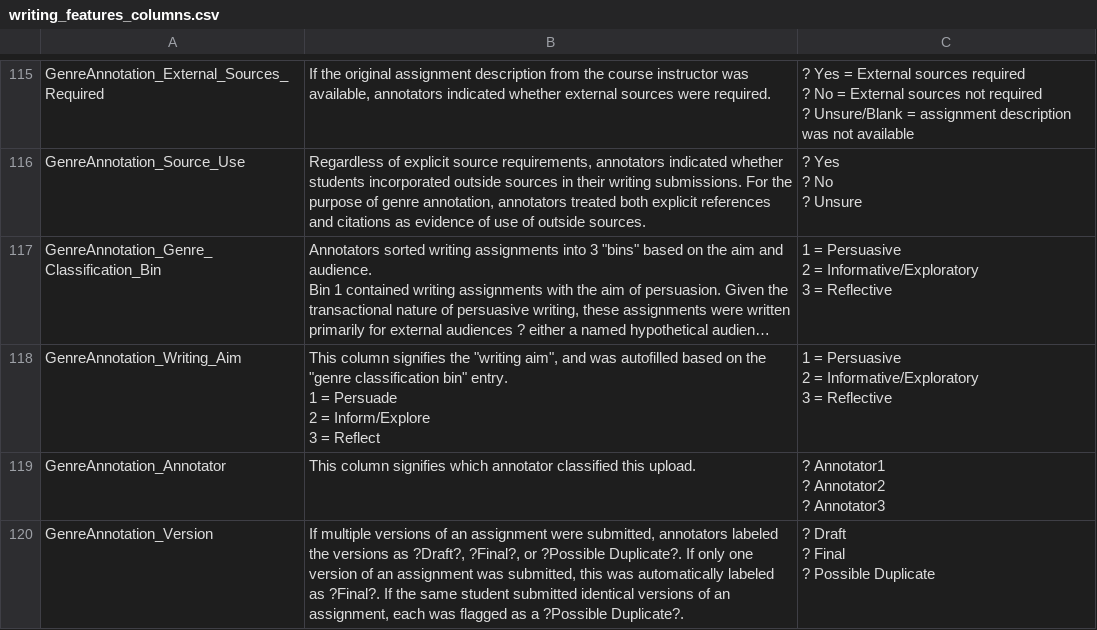
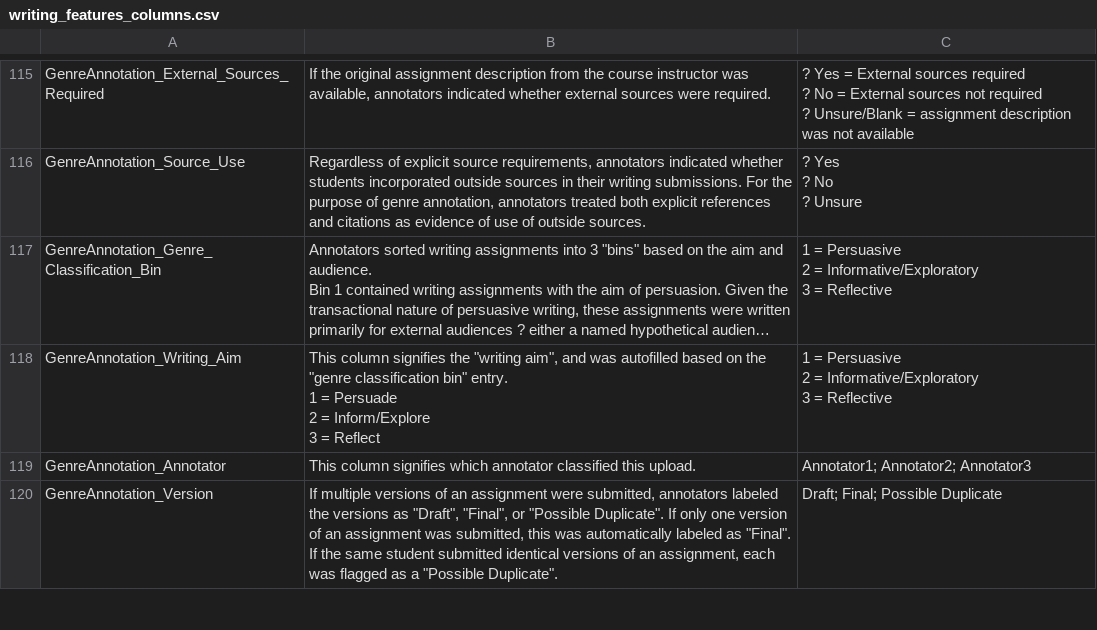
Before and after one commit to EducationalTestingService/ies-writing-achievement-study-data, a CSV file: docs/writing_features_columns.csv, drawn as a sheet; only a part is shown, gaps mark what is left out; long unchanged cells end in …; the diff covers the shown part only.

```diff
--- a/docs/writing_features_columns.csv
+++ b/docs/writing_features_columns.csv
@@ -174,6 +174,2 @@ GenreAnnotation_Writing_Aim,"This column signifies the ""writing aim"", and was
-GenreAnnotation_Annotator,This column signifies which annotator classified this upload.,"? Annotator1
-? Annotator2
-? Annotator3",,,,
-GenreAnnotation_Version,"If multiple versions of an assignment were submitted, annotators labeled the versions as ?Draft?, ?Final?, or ?Possible Duplicate?.  If only one version of an assignment was submitted, this was automatically labeled as ?Final?.  If the same student submitted identical versions of an assignment, each was flagged as a ?Possible Duplicate?.","? Draft
-? Final
-? Possible Duplicate",,,,
+GenreAnnotation_Annotator,This column signifies which annotator classified this upload.,Annotator1; Annotator2; Annotator3
+GenreAnnotation_Version,"If multiple versions of an assignment were submitted, annotators labeled the versions as ""Draft"", ""Final"", or ""Possible Duplicate"".  If only one version of an assignment was submitted, this was automatically labeled as ""Final"".  If the same student submitted identical versions of an assignment, each was flagged as a ""Possible Duplicate"".",Draft; Final; Possible Duplicate
```
Also changed, not shown: 2 added rows elsewhere in this file.
